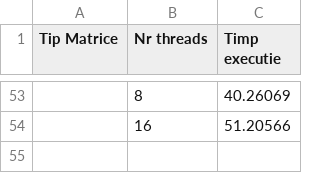
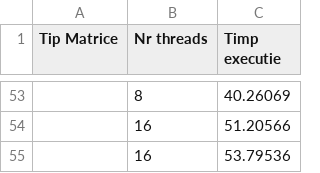
Before and after one commit to deliaelena08/University, a CSV file: Semester 5/PPD/Tema 1 Java/src/outJ.csv, drawn as a sheet; only a part is shown, gaps mark what is left out; the diff names each change by its address in the sheet, - before the commit and + after, or states it on an @@ line.

```diff
--- a/Semester 5/PPD/Tema 1 Java/src/outJ.csv
+++ b/Semester 5/PPD/Tema 1 Java/src/outJ.csv
+row 55:  | 16 | 53.79536
```
Also changed, not shown: Semester 5/PPD/Tema 1 C/outC.csv, 24 other files.
